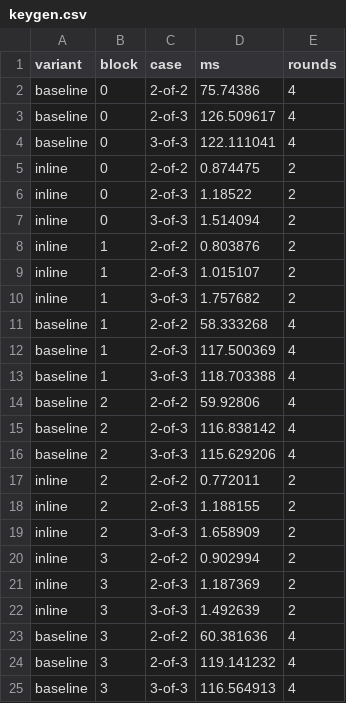
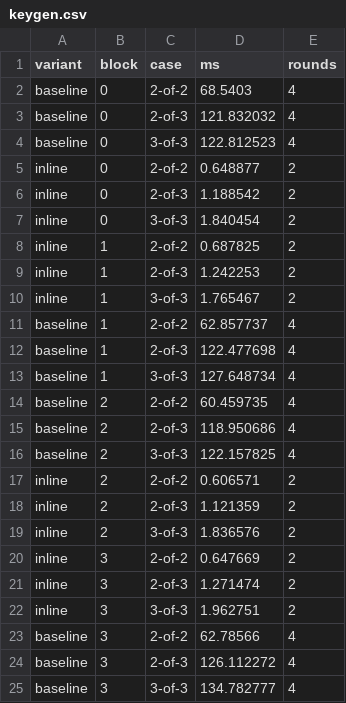
Before and after one commit to taiyi-research-institute/svarog-ecdsa-otmta, a CSV file: benchmarks/sign-setup/keygen.csv, drawn as a sheet.

```diff
--- a/benchmarks/sign-setup/keygen.csv
+++ b/benchmarks/sign-setup/keygen.csv
@@ -1,25 +1,25 @@
 variant,block,case,ms,rounds
-baseline,0,2-of-2,75.74386,4
-baseline,0,2-of-3,126.509617,4
-baseline,0,3-of-3,122.111041,4
-inline,0,2-of-2,0.874475,2
-inline,0,2-of-3,1.18522,2
-inline,0,3-of-3,1.514094,2
-inline,1,2-of-2,0.803876,2
-inline,1,2-of-3,1.015107,2
-inline,1,3-of-3,1.757682,2
-baseline,1,2-of-2,58.333268,4
-baseline,1,2-of-3,117.500369,4
-baseline,1,3-of-3,118.703388,4
-baseline,2,2-of-2,59.92806,4
-baseline,2,2-of-3,116.838142,4
-baseline,2,3-of-3,115.629206,4
-inline,2,2-of-2,0.772011,2
-inline,2,2-of-3,1.188155,2
-inline,2,3-of-3,1.658909,2
-inline,3,2-of-2,0.902994,2
-inline,3,2-of-3,1.187369,2
-inline,3,3-of-3,1.492639,2
-baseline,3,2-of-2,60.381636,4
-baseline,3,2-of-3,119.141232,4
-baseline,3,3-of-3,116.564913,4
+baseline,0,2-of-2,68.5403,4
+baseline,0,2-of-3,121.832032,4
+baseline,0,3-of-3,122.812523,4
+inline,0,2-of-2,0.648877,2
+inline,0,2-of-3,1.188542,2
+inline,0,3-of-3,1.840454,2
+inline,1,2-of-2,0.687825,2
+inline,1,2-of-3,1.242253,2
+inline,1,3-of-3,1.765467,2
+baseline,1,2-of-2,62.857737,4
+baseline,1,2-of-3,122.477698,4
+baseline,1,3-of-3,127.648734,4
+baseline,2,2-of-2,60.459735,4
+baseline,2,2-of-3,118.950686,4
+baseline,2,3-of-3,122.157825,4
+inline,2,2-of-2,0.606571,2
+inline,2,2-of-3,1.121359,2
+inline,2,3-of-3,1.836576,2
+inline,3,2-of-2,0.647669,2
+inline,3,2-of-3,1.271474,2
+inline,3,3-of-3,1.962751,2
+baseline,3,2-of-2,62.78566,4
+baseline,3,2-of-3,126.112272,4
+baseline,3,3-of-3,134.782777,4
```
Also changed, not shown: benchmarks/sign-setup/raw.csv, 14 other files.
